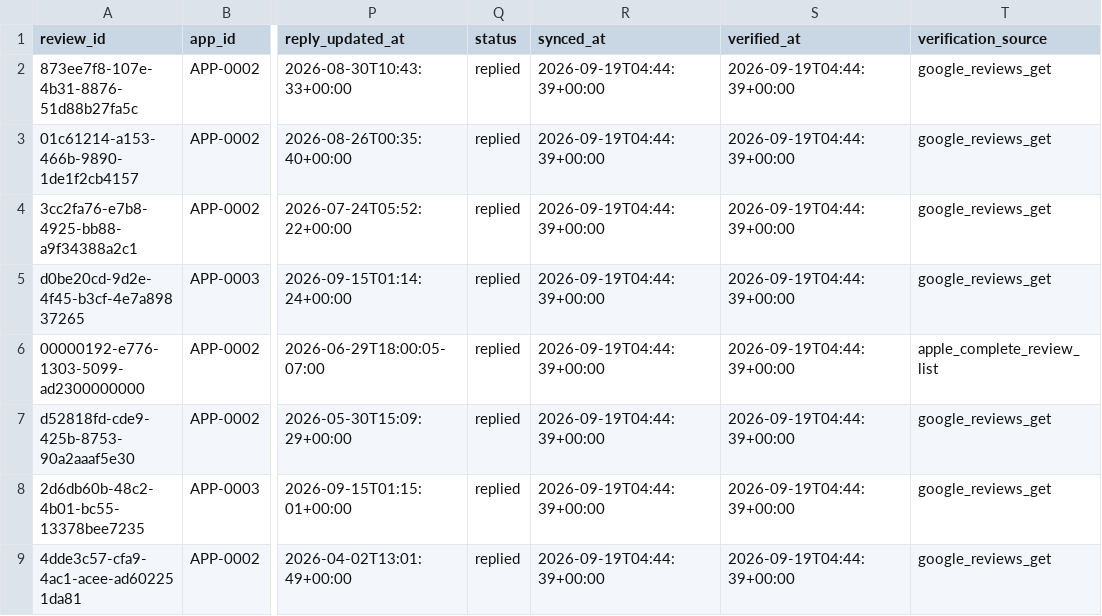
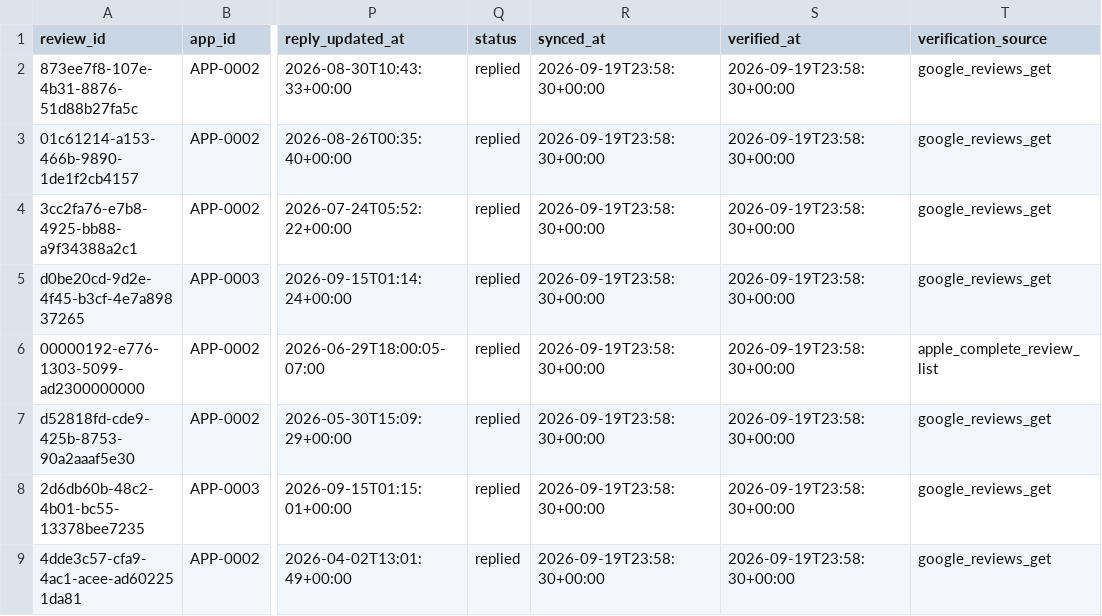
Before and after one commit to onnellab/onnel-content-engine, a CSV file: data/store_reviews.csv, drawn as a sheet; only a part is shown, gaps mark what is left out; the diff names each change by its address in the sheet, - before the commit and + after, or states it on an @@ line.

```diff
--- a/data/store_reviews.csv
+++ b/data/store_reviews.csv
-R2:R9 (synced_at): 2026-09-19T04:44:39+00:00
+R2:R9 (synced_at): 2026-09-19T23:58:30+00:00
-S2:S9 (verified_at): 2026-09-19T04:44:39+00:00
+S2:S9 (verified_at): 2026-09-19T23:58:30+00:00
```
Also changed, not shown: 4 other files.
